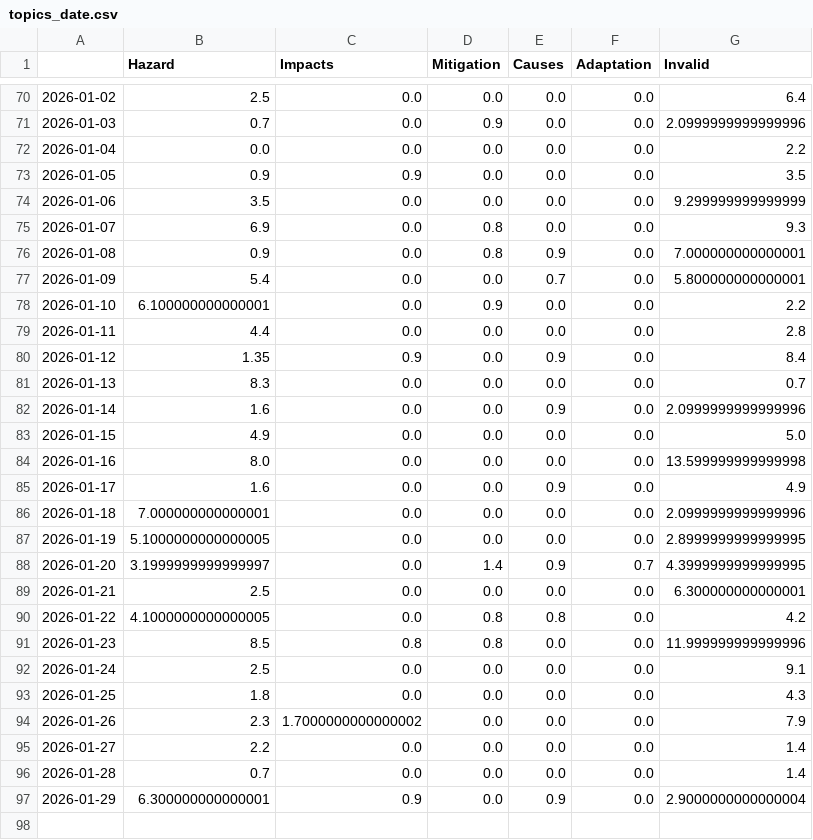
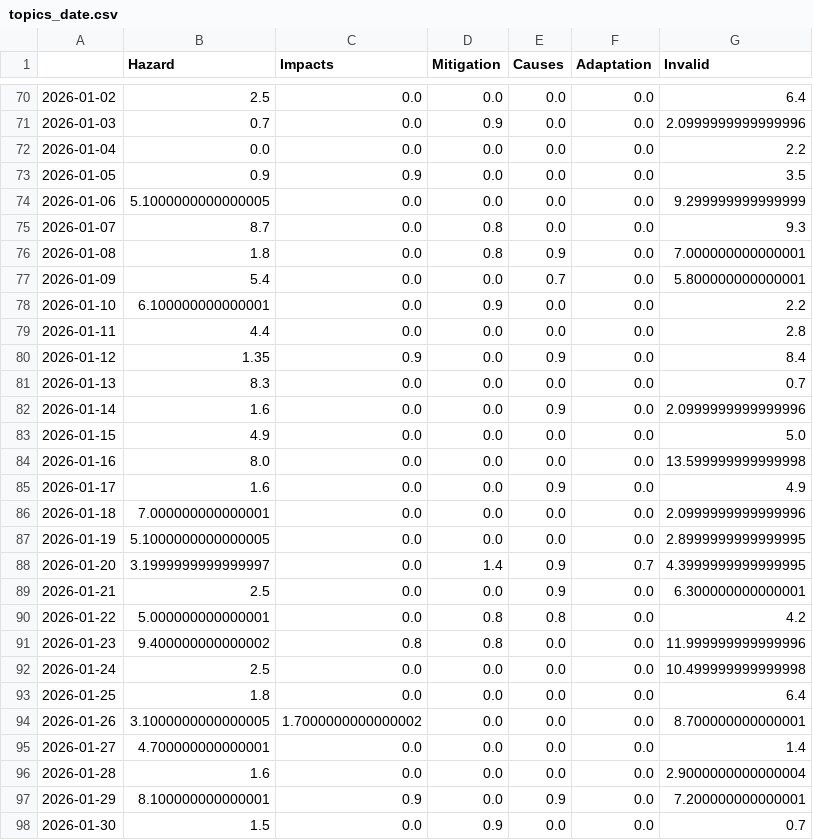
Before and after one commit to JW-news/ColdIsComing, a CSV file: csv/topics_date.csv, drawn as a sheet; only a part is shown, gaps mark what is left out.

```diff
--- a/csv/topics_date.csv
+++ b/csv/topics_date.csv
@@ -73,5 +73,5 @@
 2026-01-05,0.9,0.9,0.0,0.0,0.0,3.5
-2026-01-06,3.5,0.0,0.0,0.0,0.0,9.299999999999999
-2026-01-07,6.9,0.0,0.8,0.0,0.0,9.3
-2026-01-08,0.9,0.0,0.8,0.9,0.0,7.000000000000001
+2026-01-06,5.1000000000000005,0.0,0.0,0.0,0.0,9.299999999999999
+2026-01-07,8.7,0.0,0.8,0.0,0.0,9.3
+2026-01-08,1.8,0.0,0.8,0.9,0.0,7.000000000000001
 2026-01-09,5.4,0.0,0.0,0.7,0.0,5.800000000000001
@@ -88,10 +88,11 @@
 2026-01-20,3.1999999999999997,0.0,1.4,0.9,0.7,4.3999999999999995
-2026-01-21,2.5,0.0,0.0,0.0,0.0,6.300000000000001
-2026-01-22,4.1000000000000005,0.0,0.8,0.8,0.0,4.2
-2026-01-23,8.5,0.8,0.8,0.0,0.0,11.999999999999996
-2026-01-24,2.5,0.0,0.0,0.0,0.0,9.1
-2026-01-25,1.8,0.0,0.0,0.0,0.0,4.3
-2026-01-26,2.3,1.7000000000000002,0.0,0.0,0.0,7.9
-2026-01-27,2.2,0.0,0.0,0.0,0.0,1.4
-2026-01-28,0.7,0.0,0.0,0.0,0.0,1.4
-2026-01-29,6.300000000000001,0.9,0.0,0.9,0.0,2.9000000000000004
+2026-01-21,2.5,0.0,0.0,0.9,0.0,6.300000000000001
+2026-01-22,5.000000000000001,0.0,0.8,0.8,0.0,4.2
+2026-01-23,9.400000000000002,0.8,0.8,0.0,0.0,11.999999999999996
+2026-01-24,2.5,0.0,0.0,0.0,0.0,10.499999999999998
+2026-01-25,1.8,0.0,0.0,0.0,0.0,6.4
+2026-01-26,3.1000000000000005,1.7000000000000002,0.0,0.0,0.0,8.700000000000001
+2026-01-27,4.700000000000001,0.0,0.0,0.0,0.0,1.4
+2026-01-28,1.6,0.0,0.0,0.0,0.0,2.9000000000000004
+2026-01-29,8.100000000000001,0.9,0.0,0.9,0.0,7.200000000000001
+2026-01-30,1.5,0.0,0.9,0.0,0.0,0.7
```
Also changed, not shown: 4 other files.
